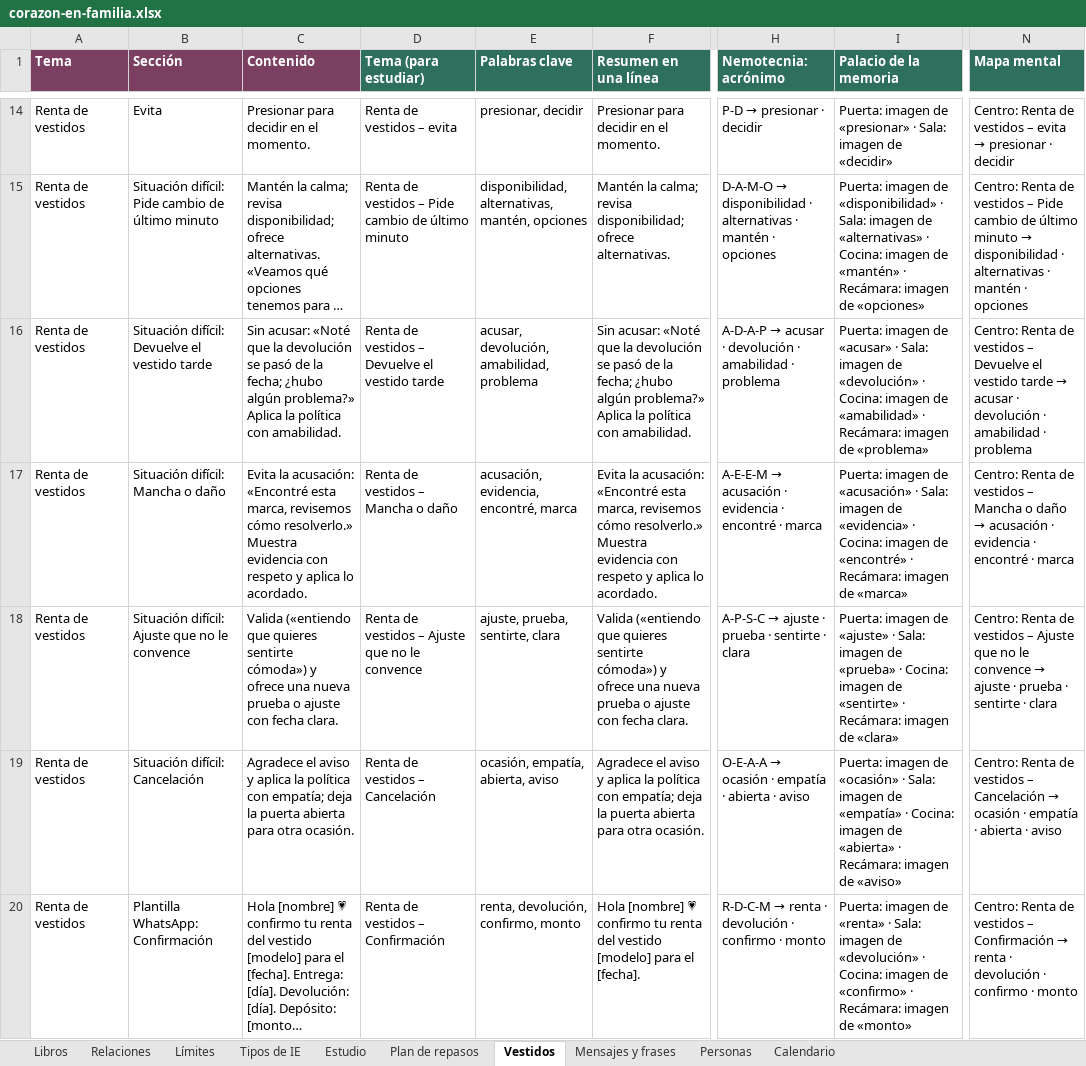
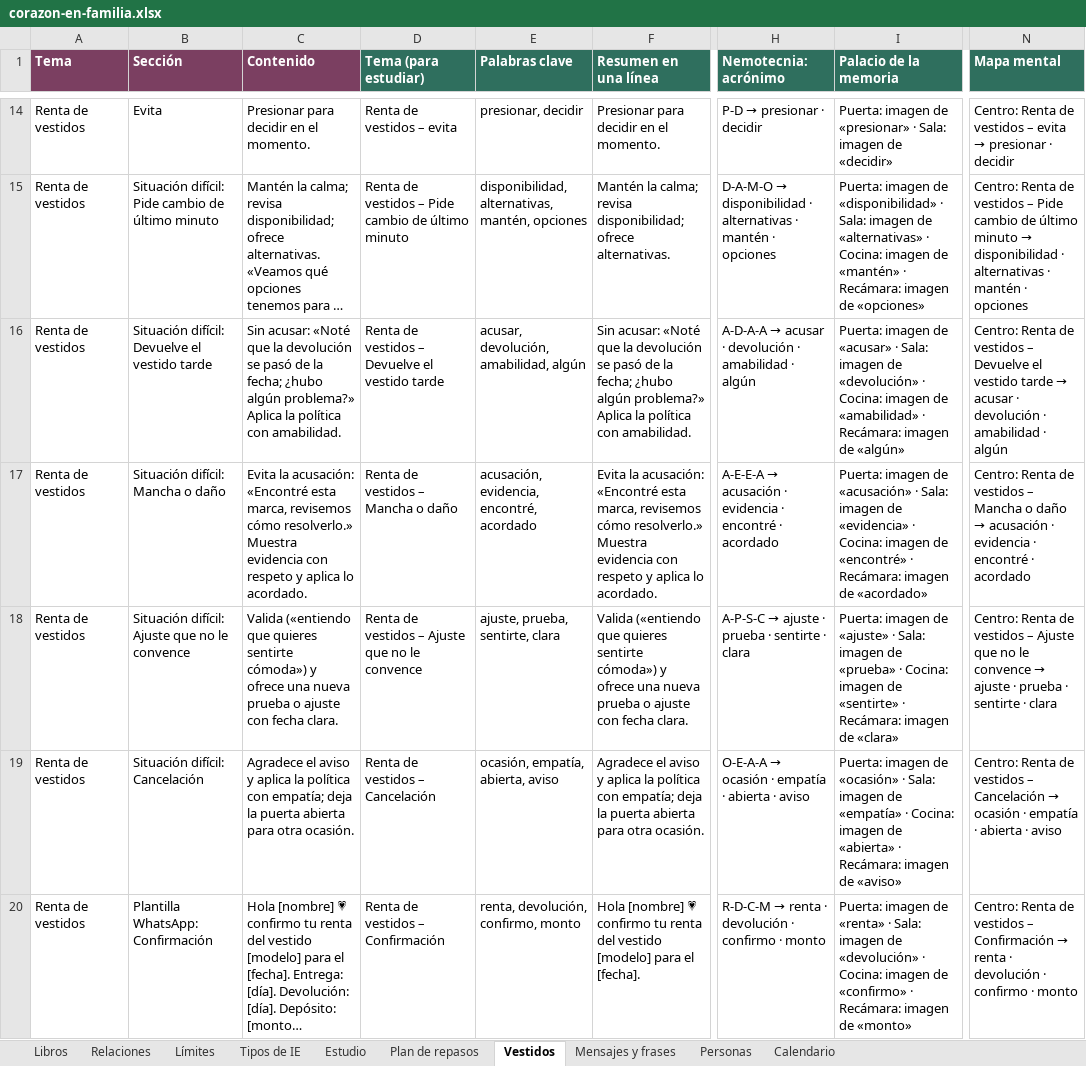
Before and after one commit to conntrolvoga-commits/nutricore, an Excel workbook: inteligencia-emocional/exportar/corazon-en-familia.xlsx, sheet Vestidos, drawn as a sheet; only a part is shown, gaps mark what is left out; long unchanged cells end in …; values as stored, in another font and other column widths than the file's, no borders; the diff covers the shown part only; the diff names each change by its address in the sheet, - before the commit and + after, or states it on an @@ line.

```diff
--- a/inteligencia-emocional/exportar/corazon-en-familia.xlsx (sheet Vestidos)
+++ b/inteligencia-emocional/exportar/corazon-en-familia.xlsx (sheet Vestidos)
-E16 (Palabras clave): acusar, devolución, amabilidad, problema
+E16 (Palabras clave): acusar, devolución, amabilidad, algún
@@ H16 (Nemotecnia: acrónimo): A-D-A-P → acusar · devolución · amabilidad · problema → A-D-A-A → acusar · devolución · amabilidad · algún @@
-I16 (Palacio de la memoria): …imagen de «problema»
+I16 (Palacio de la memoria): …imagen de «algún»
-N16 (Mapa mental): …amabilidad · problema
+N16 (Mapa mental): …amabilidad · algún
-E17 (Palabras clave): acusación, evidencia, encontré, marca
+E17 (Palabras clave): acusación, evidencia, encontré, acordado
@@ H17 (Nemotecnia: acrónimo): A-E-E-M → acusación · evidencia · encontré · marca → A-E-E-A → acusación · evidencia · encontré · acordado @@
-I17 (Palacio de la memoria): …imagen de «marca»
+I17 (Palacio de la memoria): …imagen de «acordado»
-N17 (Mapa mental): …encontré · marca
+N17 (Mapa mental): …encontré · acordado
```
Also changed, not shown: 30 edited cells elsewhere in this sheet, sheet Estudio, sheet Relaciones, sheet Libros, sheet Tipos de IE, sheet Mensajes y frases, sheet Límites, 8 other files.
